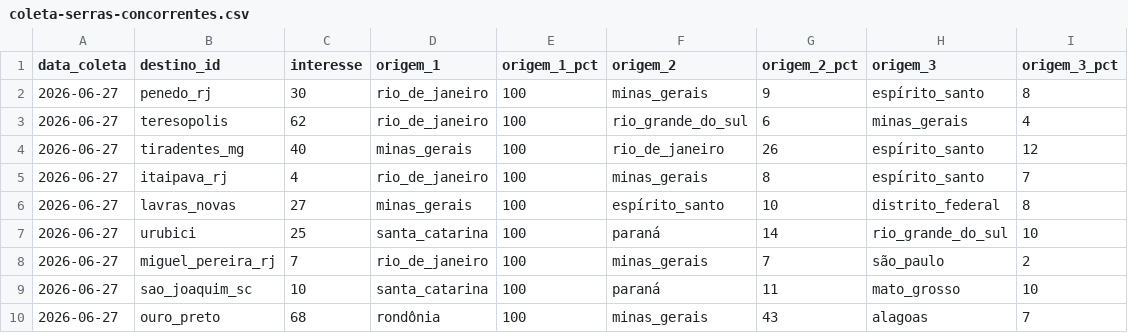
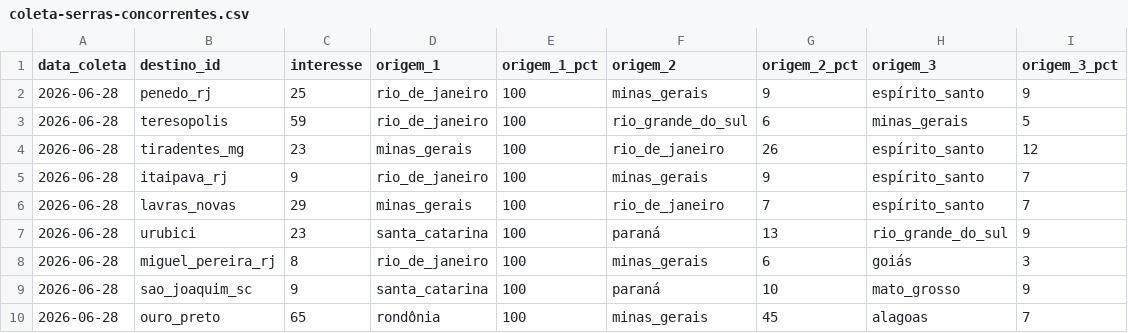
Before and after one commit to LIEZIOABR/pulse-amazonia, a CSV file: coleta-serras-concorrentes.csv, drawn as a sheet.

```diff
--- a/coleta-serras-concorrentes.csv
+++ b/coleta-serras-concorrentes.csv
@@ -1,10 +1,10 @@
 data_coleta,destino_id,interesse,origem_1,origem_1_pct,origem_2,origem_2_pct,origem_3,origem_3_pct
-2026-06-27,penedo_rj,30,rio_de_janeiro,100,minas_gerais,9,espírito_santo,8
-2026-06-27,teresopolis,62,rio_de_janeiro,100,rio_grande_do_sul,6,minas_gerais,4
-2026-06-27,tiradentes_mg,40,minas_gerais,100,rio_de_janeiro,26,espírito_santo,12
-2026-06-27,itaipava_rj,4,rio_de_janeiro,100,minas_gerais,8,espírito_santo,7
-2026-06-27,lavras_novas,27,minas_gerais,100,espírito_santo,10,distrito_federal,8
-2026-06-27,urubici,25,santa_catarina,100,paraná,14,rio_grande_do_sul,10
-2026-06-27,miguel_pereira_rj,7,rio_de_janeiro,100,minas_gerais,7,são_paulo,2
-2026-06-27,sao_joaquim_sc,10,santa_catarina,100,paraná,11,mato_grosso,10
-2026-06-27,ouro_preto,68,rondônia,100,minas_gerais,43,alagoas,7
+2026-06-28,penedo_rj,25,rio_de_janeiro,100,minas_gerais,9,espírito_santo,9
+2026-06-28,teresopolis,59,rio_de_janeiro,100,rio_grande_do_sul,6,minas_gerais,5
+2026-06-28,tiradentes_mg,23,minas_gerais,100,rio_de_janeiro,26,espírito_santo,12
+2026-06-28,itaipava_rj,9,rio_de_janeiro,100,minas_gerais,9,espírito_santo,7
+2026-06-28,lavras_novas,29,minas_gerais,100,rio_de_janeiro,7,espírito_santo,7
+2026-06-28,urubici,23,santa_catarina,100,paraná,13,rio_grande_do_sul,9
+2026-06-28,miguel_pereira_rj,8,rio_de_janeiro,100,minas_gerais,6,goiás,3
+2026-06-28,sao_joaquim_sc,9,santa_catarina,100,paraná,10,mato_grosso,9
+2026-06-28,ouro_preto,65,rondônia,100,minas_gerais,45,alagoas,7
```
Also changed, not shown: coleta-serras-ancora.csv.
